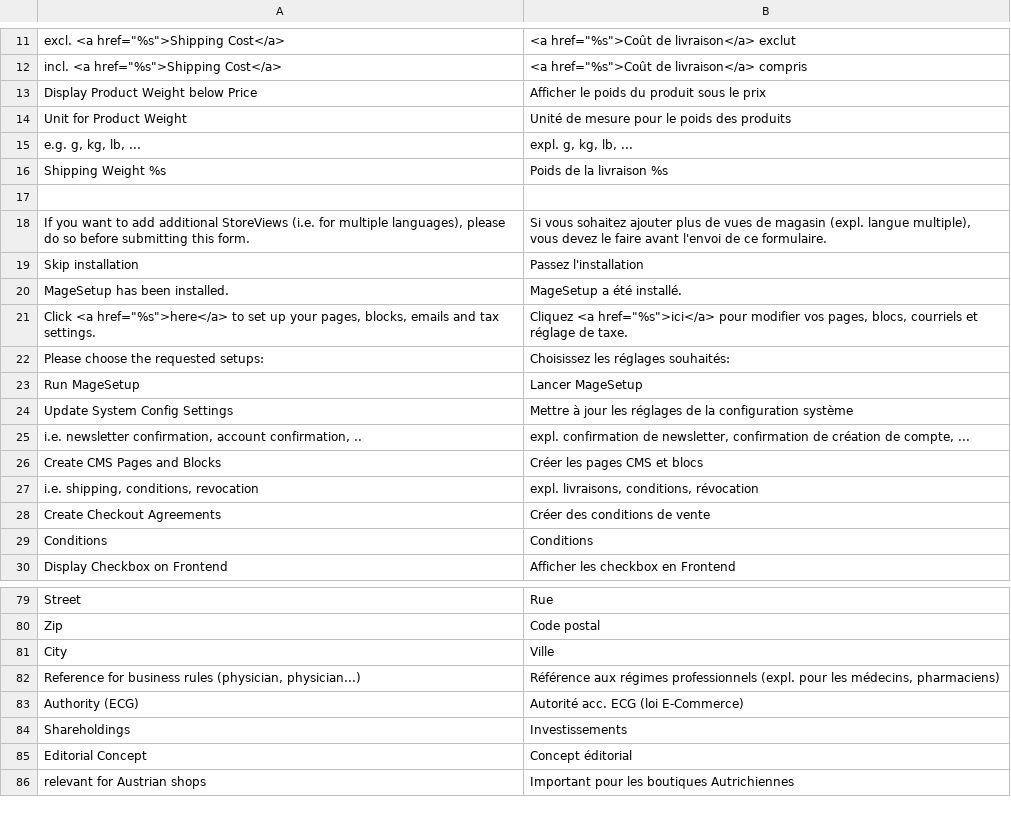
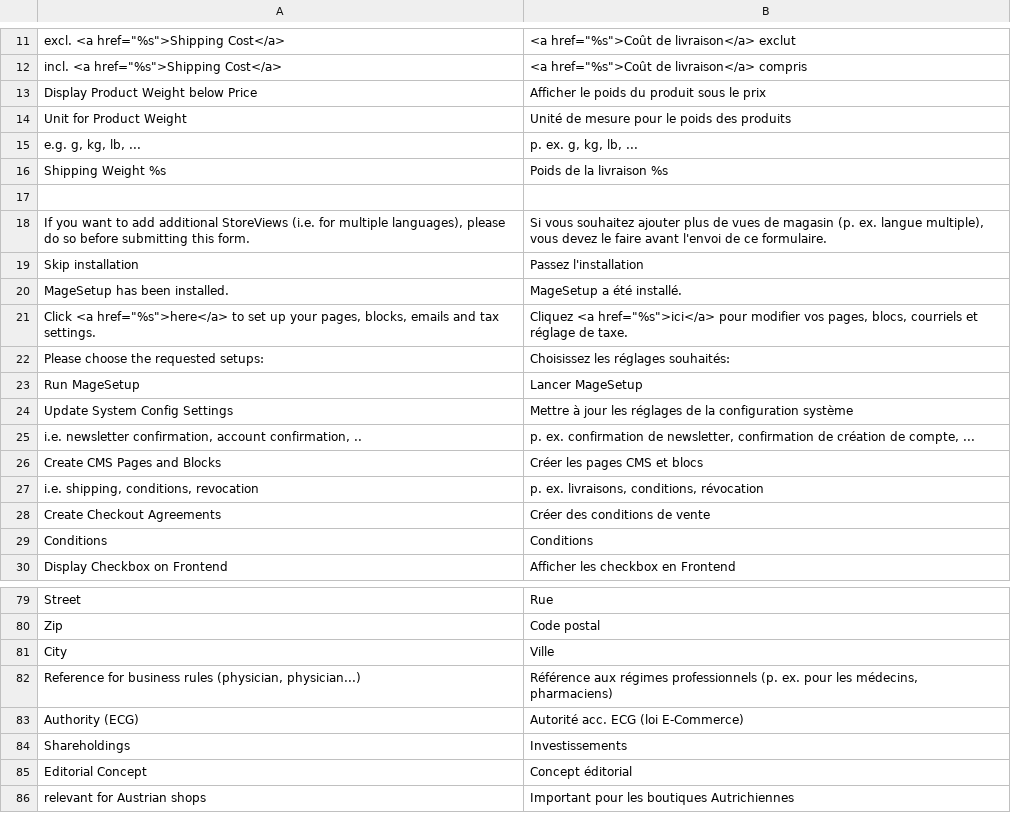
Before and after one commit to firegento/firegento-magesetup, a CSV file: src/app/locale/fr_FR/FireGento_MageSetup.csv, drawn as a sheet; only a part is shown, gaps mark what is left out.

Commit message:
Fixed typo

```diff
--- a/src/app/locale/fr_FR/FireGento_MageSetup.csv
+++ b/src/app/locale/fr_FR/FireGento_MageSetup.csv
@@ -14,6 +14,6 @@
 "Unit for Product Weight","Unité de mesure pour le poids des produits"
-"e.g. g, kg, lb, ...","expl. g, kg, lb, ..."
+"e.g. g, kg, lb, ...","p. ex. g, kg, lb, ..."
 "Shipping Weight %s","Poids de la livraison %s"
 
-"If you want to add additional StoreViews (i.e. for multiple languages), please do so before submitting this form.","Si vous sohaitez ajouter plus de vues de magasin (expl. langue multiple), vous devez le faire avant l'envoi de ce formulaire."
+"If you want to add additional StoreViews (i.e. for multiple languages), please do so before submitting this form.","Si vous souhaitez ajouter plus de vues de magasin (p. ex. langue multiple), vous devez le faire avant l'envoi de ce formulaire."
 "Skip installation","Passez l'installation"
@@ -24,5 +24,5 @@
 "Update System Config Settings","Mettre à jour les réglages de la configuration système"
-"i.e. newsletter confirmation, account confirmation, ..", "expl. confirmation de newsletter, confirmation de création de compte, ..."
+"i.e. newsletter confirmation, account confirmation, ..", "p. ex. confirmation de newsletter, confirmation de création de compte, ..."
 "Create CMS Pages and Blocks","Créer les pages CMS et blocs"
-"i.e. shipping, conditions, revocation","expl. livraisons, conditions, révocation"
+"i.e. shipping, conditions, revocation","p. ex. livraisons, conditions, révocation"
 "Create Checkout Agreements","Créer des conditions de vente"
@@ -81,3 +81,3 @@
 "City","Ville"
-"Reference for business rules (physician, physician...)","Référence aux régimes professionnels (expl. pour les médecins, pharmaciens)"
+"Reference for business rules (physician, physician...)","Référence aux régimes professionnels (p. ex. pour les médecins, pharmaciens)"
 "Authority (ECG)","Autorité acc. ECG (loi E-Commerce)"
```
